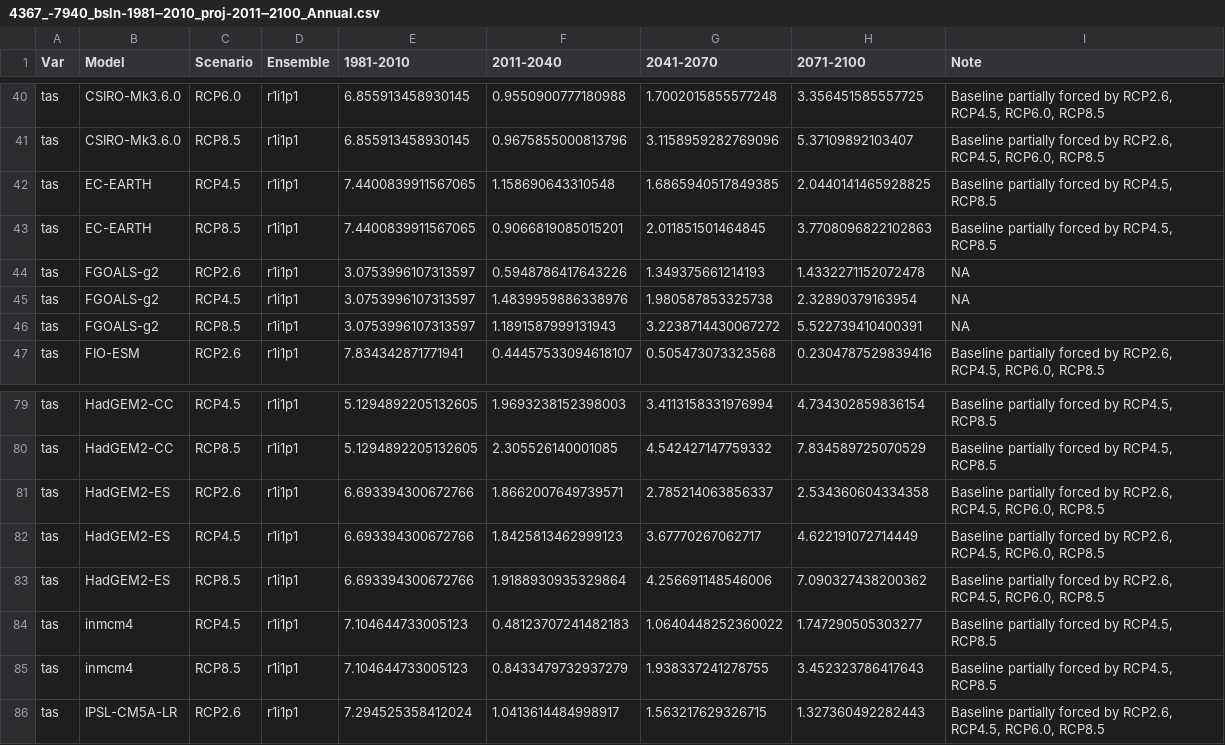
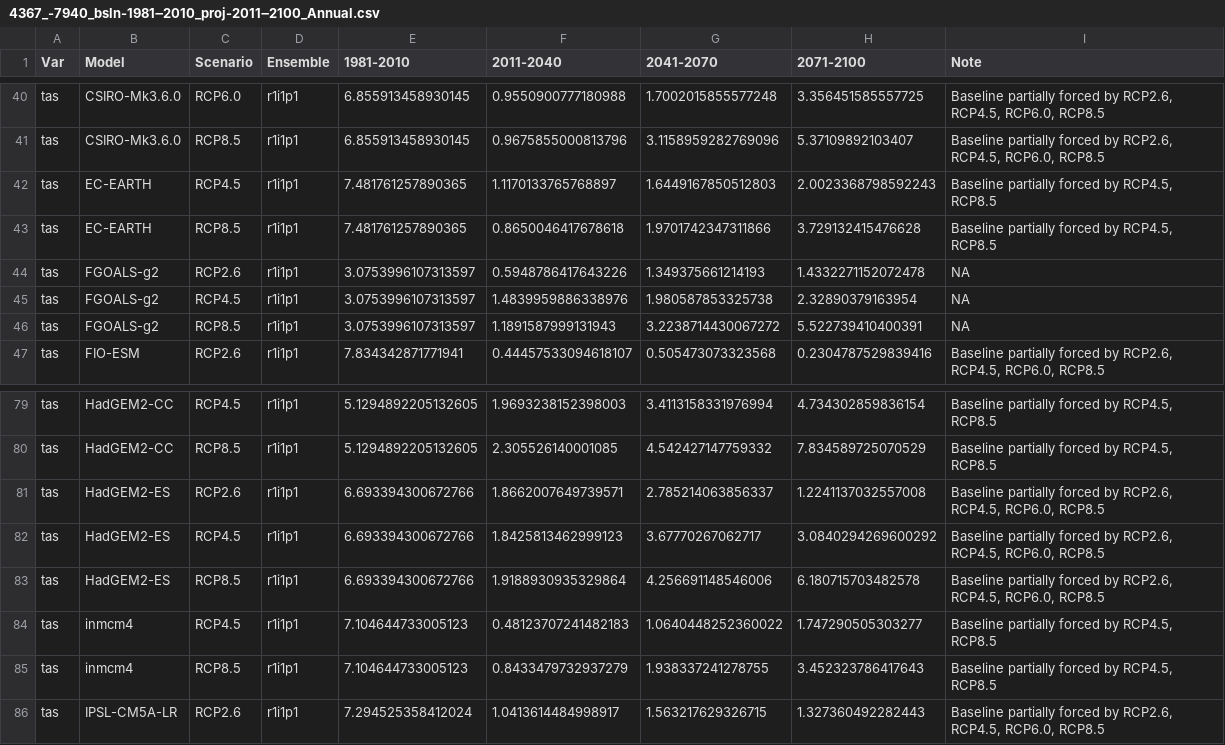
Before and after one commit to leeeeeeeee2/man_ccia, a CSV file: data/4367_-7940_bsln-1981‒2010_proj-2011‒2100_Annual.csv, drawn as a sheet; only a part is shown, gaps mark what is left out.

Commit message:
Replace Lab 4 Conjuntool table.

```diff
--- a/data/4367_-7940_bsln-1981‒2010_proj-2011‒2100_Annual.csv
+++ b/data/4367_-7940_bsln-1981‒2010_proj-2011‒2100_Annual.csv
@@ -41,4 +41,4 @@ tas,CSIRO-Mk3.6.0,RCP6.0,r1i1p1,6.855913458930145,0.9550900777180988,1.700201585
 tas,CSIRO-Mk3.6.0,RCP8.5,r1i1p1,6.855913458930145,0.9675855000813796,3.1158959282769096,5.37109892103407,"Baseline partially forced by RCP2.6, RCP4.5, RCP6.0, RCP8.5"
-tas,EC-EARTH,RCP4.5,r1i1p1,7.4400839911567065,1.158690643310548,1.6865940517849385,2.0440141465928825,"Baseline partially forced by RCP4.5, RCP8.5"
-tas,EC-EARTH,RCP8.5,r1i1p1,7.4400839911567065,0.9066819085015201,2.011851501464845,3.7708096822102863,"Baseline partially forced by RCP4.5, RCP8.5"
+tas,EC-EARTH,RCP4.5,r1i1p1,7.481761257890365,1.1170133765768897,1.6449167850512803,2.0023368798592243,"Baseline partially forced by RCP4.5, RCP8.5"
+tas,EC-EARTH,RCP8.5,r1i1p1,7.481761257890365,0.8650046417678618,1.9701742347311866,3.729132415476628,"Baseline partially forced by RCP4.5, RCP8.5"
 tas,FGOALS-g2,RCP2.6,r1i1p1,3.0753996107313597,0.5948786417643226,1.349375661214193,1.4332271152072478,NA
@@ -80,5 +80,5 @@ tas,HadGEM2-CC,RCP4.5,r1i1p1,5.1294892205132605,1.9693238152398003,3.41131583319
 tas,HadGEM2-CC,RCP8.5,r1i1p1,5.1294892205132605,2.305526140001085,4.542427147759332,7.834589725070529,"Baseline partially forced by RCP4.5, RCP8.5"
-tas,HadGEM2-ES,RCP2.6,r1i1p1,6.693394300672766,1.8662007649739571,2.785214063856337,2.534360604334358,"Baseline partially forced by RCP2.6, RCP4.5, RCP6.0, RCP8.5"
-tas,HadGEM2-ES,RCP4.5,r1i1p1,6.693394300672766,1.8425813462999123,3.67770267062717,4.622191072714449,"Baseline partially forced by RCP2.6, RCP4.5, RCP6.0, RCP8.5"
-tas,HadGEM2-ES,RCP8.5,r1i1p1,6.693394300672766,1.9188930935329864,4.256691148546006,7.090327438200362,"Baseline partially forced by RCP2.6, RCP4.5, RCP6.0, RCP8.5"
+tas,HadGEM2-ES,RCP2.6,r1i1p1,6.693394300672766,1.8662007649739571,2.785214063856337,1.2241137032557008,"Baseline partially forced by RCP2.6, RCP4.5, RCP6.0, RCP8.5"
+tas,HadGEM2-ES,RCP4.5,r1i1p1,6.693394300672766,1.8425813462999123,3.67770267062717,3.0840294269600292,"Baseline partially forced by RCP2.6, RCP4.5, RCP6.0, RCP8.5"
+tas,HadGEM2-ES,RCP8.5,r1i1p1,6.693394300672766,1.9188930935329864,4.256691148546006,6.180715703482578,"Baseline partially forced by RCP2.6, RCP4.5, RCP6.0, RCP8.5"
 tas,inmcm4,RCP4.5,r1i1p1,7.104644733005123,0.48123707241482183,1.0640448252360022,1.747290505303277,"Baseline partially forced by RCP4.5, RCP8.5"
```
